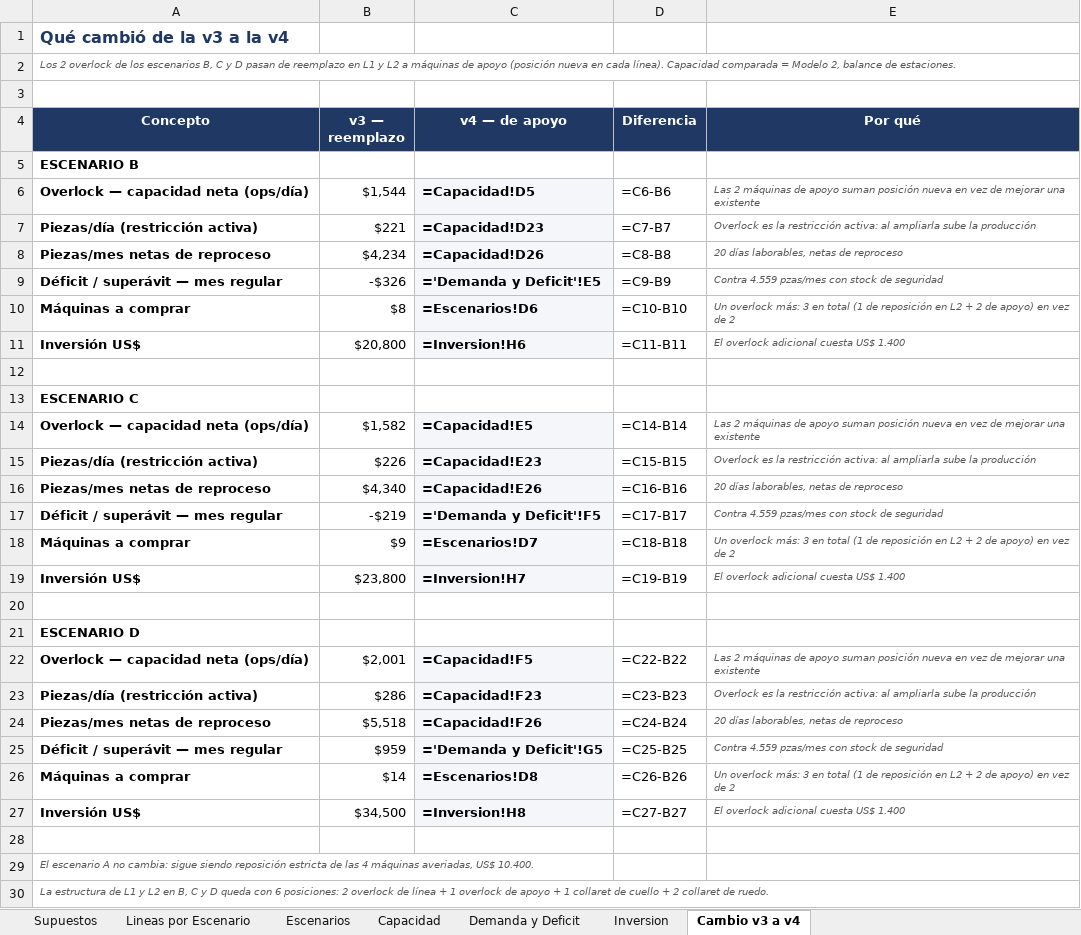
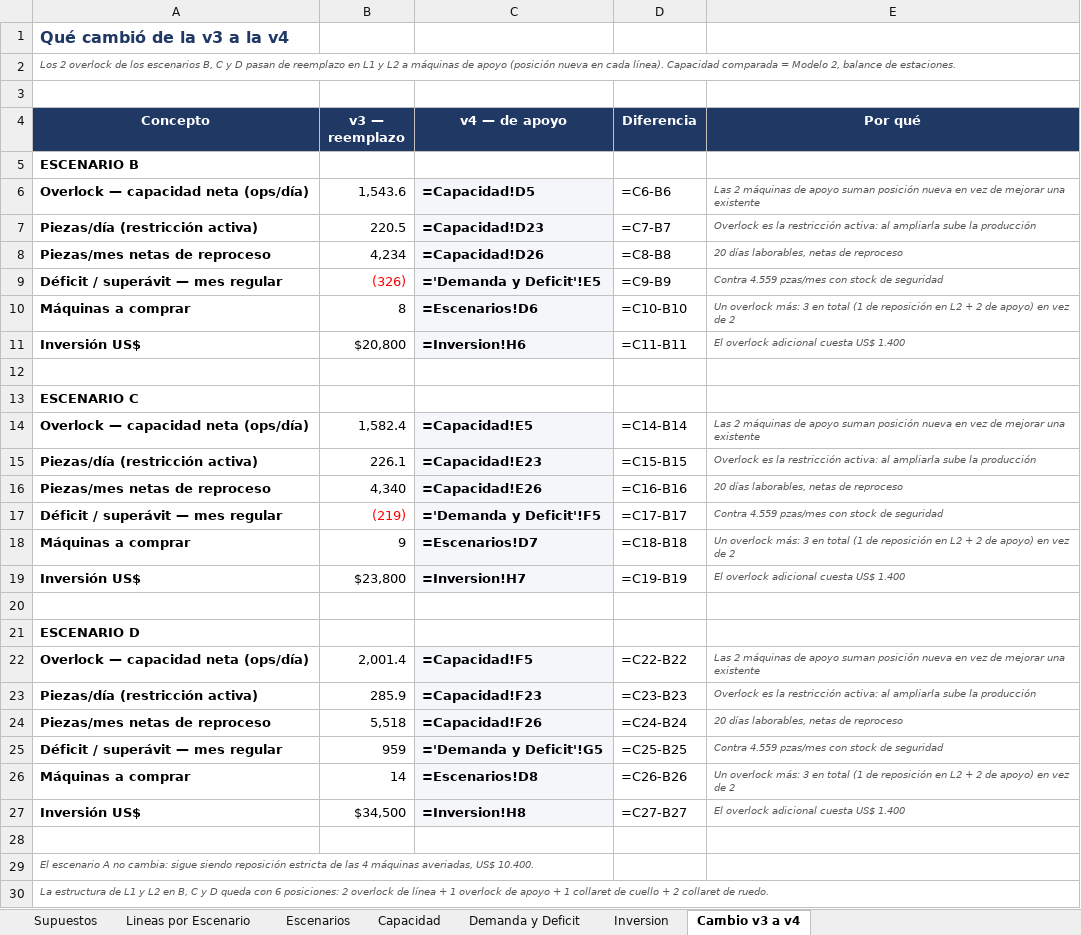
Before and after one commit to scm-svg/Data-Analyst, an Excel workbook: modelo_capacidad/Modelo_Capacidad_CUADRO_v4.xlsx, sheet Cambio v3 a v4, drawn as a sheet; values as stored, in another font and other column widths than the file's, no borders; formulas without a stored value are shown as written; the diff names each change by its address in the sheet, - before the commit and + after, or states it on an @@ line.

```diff
--- a/modelo_capacidad/Modelo_Capacidad_CUADRO_v4.xlsx (sheet Cambio v3 a v4)
+++ b/modelo_capacidad/Modelo_Capacidad_CUADRO_v4.xlsx (sheet Cambio v3 a v4)
-B6 (v3 — reemplazo): $1,544
+B6 (v3 — reemplazo): 1,543.6
-B7 (v3 — reemplazo): $221
+B7 (v3 — reemplazo): 220.5
-B8 (v3 — reemplazo): $4,234
+B8 (v3 — reemplazo): 4,234
-B9 (v3 — reemplazo): -$326
+B9 (v3 — reemplazo): (326)
-B9 text colour: black
+B9 text colour: #FF0000
-B10 (v3 — reemplazo): $8
+B10 (v3 — reemplazo): 8
-B14 (v3 — reemplazo): $1,582
+B14 (v3 — reemplazo): 1,582.4
-B15 (v3 — reemplazo): $226
+B15 (v3 — reemplazo): 226.1
-B16 (v3 — reemplazo): $4,340
+B16 (v3 — reemplazo): 4,340
-B17 (v3 — reemplazo): -$219
+B17 (v3 — reemplazo): (219)
-B17 text colour: black
+B17 text colour: #FF0000
-B18 (v3 — reemplazo): $9
+B18 (v3 — reemplazo): 9
-B22 (v3 — reemplazo): $2,001
+B22 (v3 — reemplazo): 2,001.4
-B23 (v3 — reemplazo): $286
+B23 (v3 — reemplazo): 285.9
-B24 (v3 — reemplazo): $5,518
+B24 (v3 — reemplazo): 5,518
-B25 (v3 — reemplazo): $959
+B25 (v3 — reemplazo): 959
-B26 (v3 — reemplazo): $14
+B26 (v3 — reemplazo): 14
```
Also changed, not shown: 3 other files.
